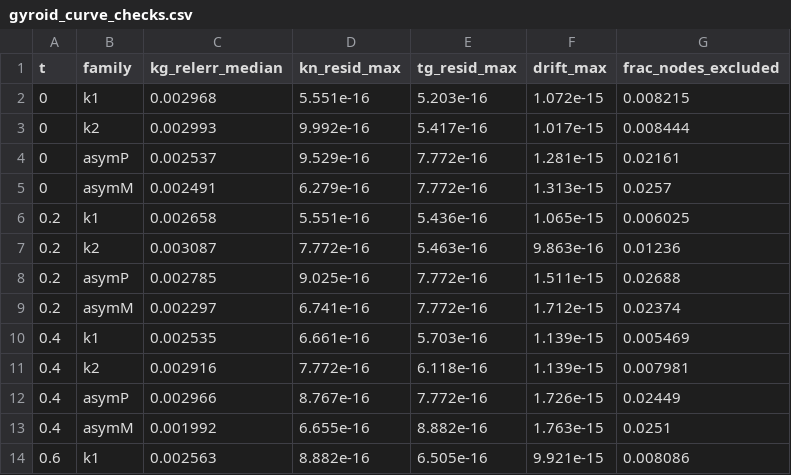
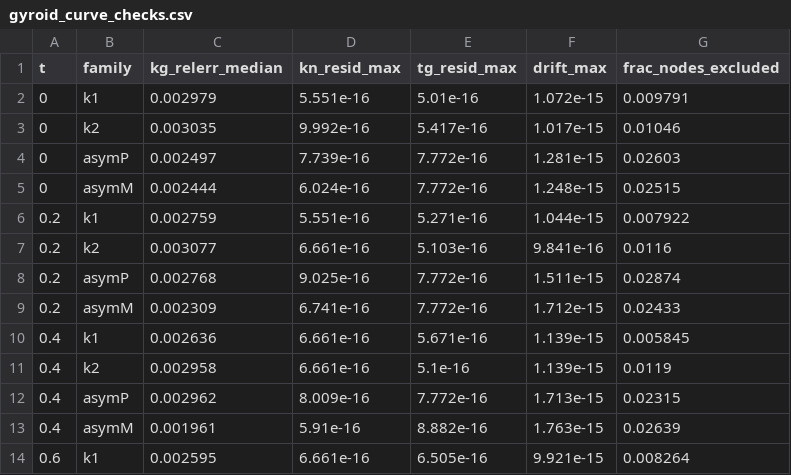
Before and after one commit to dylanfanselow/tpms-3d-curve-mapping, a CSV file: tpms-3d-curve-mapping/examples/results/gyroid_curve_checks.csv, drawn as a sheet; only a part is shown; the diff covers the shown part only.

```diff
--- a/tpms-3d-curve-mapping/examples/results/gyroid_curve_checks.csv
+++ b/tpms-3d-curve-mapping/examples/results/gyroid_curve_checks.csv
@@ -1,14 +1,14 @@
 t,family,kg_relerr_median,kn_resid_max,tg_resid_max,drift_max,frac_nodes_excluded
-0,k1,0.002968,5.551e-16,5.203e-16,1.072e-15,0.008215
-0,k2,0.002993,9.992e-16,5.417e-16,1.017e-15,0.008444
-0,asymP,0.002537,9.529e-16,7.772e-16,1.281e-15,0.02161
-0,asymM,0.002491,6.279e-16,7.772e-16,1.313e-15,0.0257
-0.2,k1,0.002658,5.551e-16,5.436e-16,1.065e-15,0.006025
-0.2,k2,0.003087,7.772e-16,5.463e-16,9.863e-16,0.01236
-0.2,asymP,0.002785,9.025e-16,7.772e-16,1.511e-15,0.02688
-0.2,asymM,0.002297,6.741e-16,7.772e-16,1.712e-15,0.02374
-0.4,k1,0.002535,6.661e-16,5.703e-16,1.139e-15,0.005469
-0.4,k2,0.002916,7.772e-16,6.118e-16,1.139e-15,0.007981
-0.4,asymP,0.002966,8.767e-16,7.772e-16,1.726e-15,0.02449
-0.4,asymM,0.001992,6.655e-16,8.882e-16,1.763e-15,0.0251
-0.6,k1,0.002563,8.882e-16,6.505e-16,9.921e-15,0.008086
+0,k1,0.002979,5.551e-16,5.01e-16,1.072e-15,0.009791
+0,k2,0.003035,9.992e-16,5.417e-16,1.017e-15,0.01046
+0,asymP,0.002497,7.739e-16,7.772e-16,1.281e-15,0.02603
+0,asymM,0.002444,6.024e-16,7.772e-16,1.248e-15,0.02515
+0.2,k1,0.002759,5.551e-16,5.271e-16,1.044e-15,0.007922
+0.2,k2,0.003077,6.661e-16,5.103e-16,9.841e-16,0.0116
+0.2,asymP,0.002768,9.025e-16,7.772e-16,1.511e-15,0.02874
+0.2,asymM,0.002309,6.741e-16,7.772e-16,1.712e-15,0.02433
+0.4,k1,0.002636,6.661e-16,5.671e-16,1.139e-15,0.005845
+0.4,k2,0.002958,6.661e-16,5.1e-16,1.139e-15,0.0119
+0.4,asymP,0.002962,8.009e-16,7.772e-16,1.713e-15,0.02315
+0.4,asymM,0.001961,5.91e-16,8.882e-16,1.763e-15,0.02639
+0.6,k1,0.002595,6.661e-16,6.505e-16,9.921e-15,0.008264
```
Also changed, not shown: 3 added rows, 3 removed rows and 11 edited cells elsewhere in this file, tpms-3d-curve-mapping/examples/results/gyroid_curve_descriptors_long.csv, tpms-3d-curve-mapping/examples/results/gyroid_summary.csv, 33 other files.
